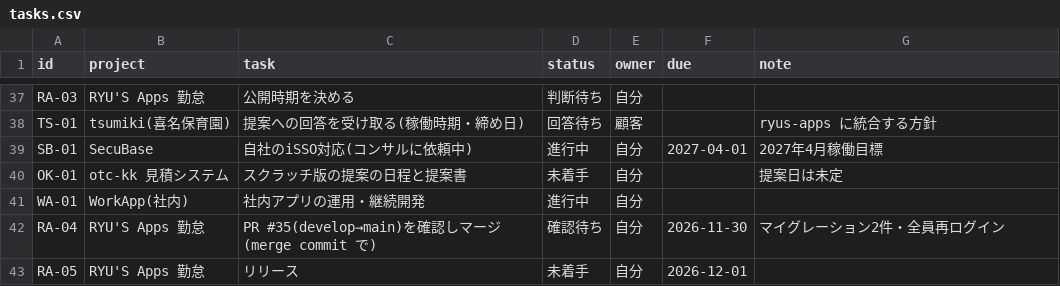
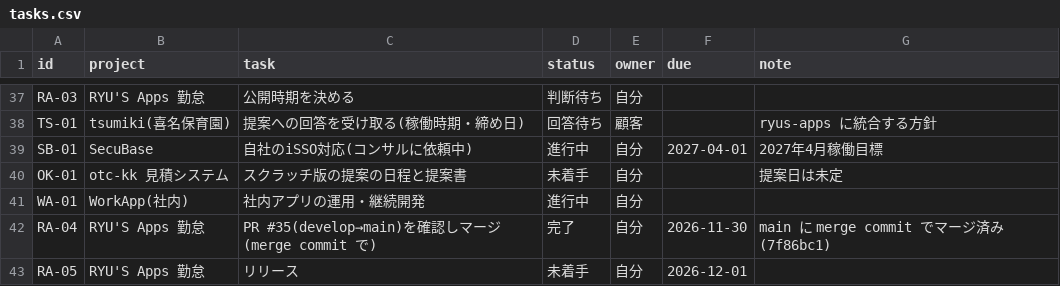
Before and after one commit to t-shiroma/mypro, a CSV file: board/tasks.csv, drawn as a sheet; only a part is shown, gaps mark what is left out.

```diff
--- a/board/tasks.csv
+++ b/board/tasks.csv
@@ -41,3 +41,3 @@ OK-01,otc-kk 見積システム,スクラッチ版の提案の日程と提案書
 WA-01,WorkApp(社内),社内アプリの運用・継続開発,進行中,自分,,
-RA-04,RYU'S Apps 勤怠,PR #35(develop→main)を確認しマージ(merge commit で),確認待ち,自分,2026-11-30,マイグレーション2件・全員再ログイン
+RA-04,RYU'S Apps 勤怠,PR #35(develop→main)を確認しマージ(merge commit で),完了,自分,2026-11-30,main に merge commit でマージ済み(7f86bc1)
 RA-05,RYU'S Apps 勤怠,リリース,未着手,自分,2026-12-01,
```
Also changed, not shown: 1 other file.
